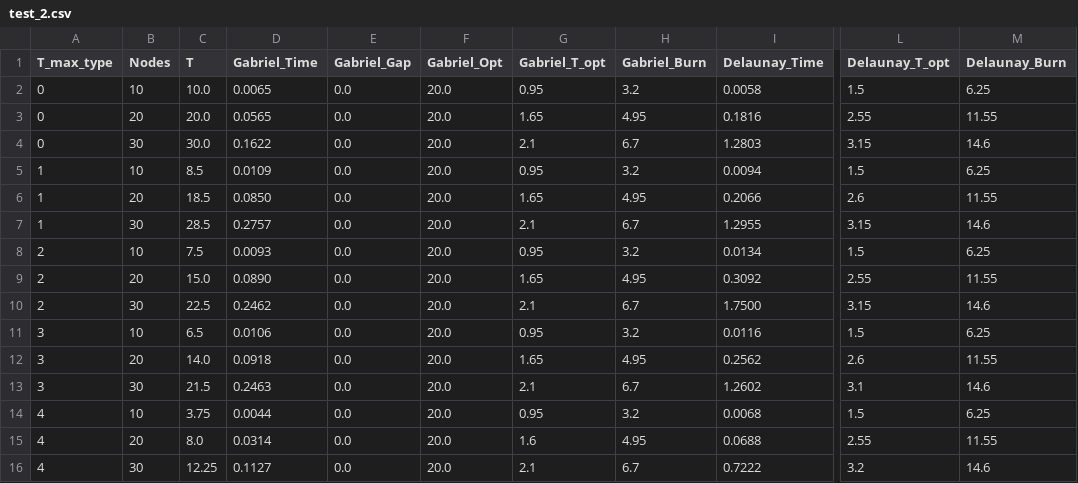
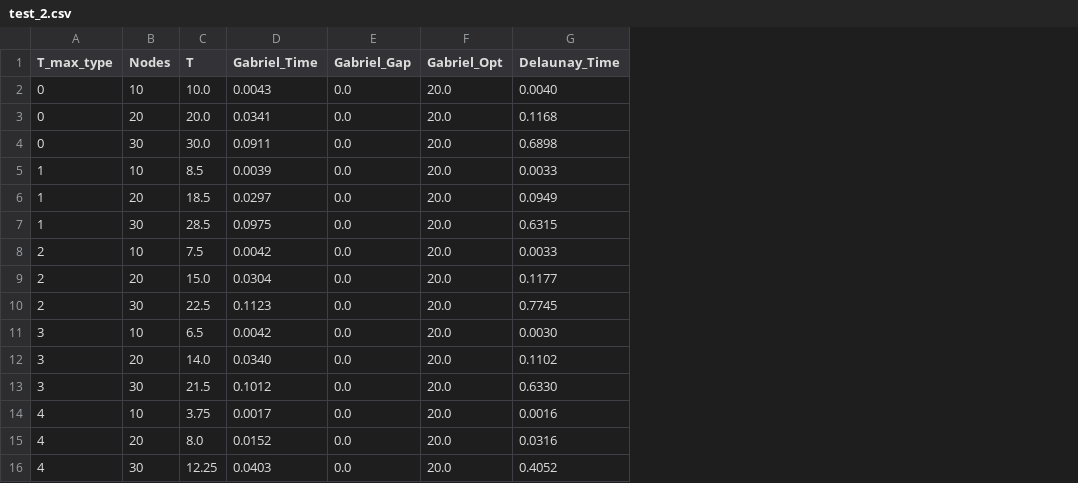
Before and after one commit to michelangelopozza/advancing-firefighter-game, a CSV file: results/test_2.csv, drawn as a sheet; only a part is shown, gaps mark what is left out; removed rows and columns are numbered as before the commit, all else as after; the diff names each change by its address in the sheet, - before the commit and + after, or states it on an @@ line.

Commit message:
update test with new information vocabulary

```diff
--- a/results/test_2.csv
+++ b/results/test_2.csv
-column G (Gabriel_T_opt), rows 2-16: 0.95 | 1.65 | 2.1 | 0.95 | 1.65 | 2.1 | 0.95 | 1.65 | 2.1 | 0.95 | 1.65 | 2.1 | 0.95 | 1.6 | 2.1
-column H (Gabriel_Burn), rows 2-16: 3.2 | 4.95 | 6.7 | 3.2 | 4.95 | 6.7 | 3.2 | 4.95 | 6.7 | 3.2 | 4.95 | 6.7 | 3.2 | 4.95 | 6.7
-column L (Delaunay_T_opt), rows 2-16: 1.5 | 2.55 | 3.15 | 1.5 | 2.6 | 3.15 | 1.5 | 2.55 | 3.15 | 1.5 | 2.6 | 3.1 | 1.5 | 2.55 | 3.2
-column M (Delaunay_Burn), rows 2-16: 6.25 | 11.55 | 14.6 | 6.25 | 11.55 | 14.6 | 6.25 | 11.55 | 14.6 | 6.25 | 11.55 | 14.6 | 6.25 | 11.55 | 14.6
-D2 (Gabriel_Time): 0.0065
+D2 (Gabriel_Time): 0.0043
-G2 (Delaunay_Time): 0.0058
+G2 (Delaunay_Time): 0.0040
-D3 (Gabriel_Time): 0.0565
+D3 (Gabriel_Time): 0.0341
-G3 (Delaunay_Time): 0.1816
+G3 (Delaunay_Time): 0.1168
-D4 (Gabriel_Time): 0.1622
+D4 (Gabriel_Time): 0.0911
-G4 (Delaunay_Time): 1.2803
+G4 (Delaunay_Time): 0.6898
-D5 (Gabriel_Time): 0.0109
+D5 (Gabriel_Time): 0.0039
-G5 (Delaunay_Time): 0.0094
+G5 (Delaunay_Time): 0.0033
-D6 (Gabriel_Time): 0.0850
+D6 (Gabriel_Time): 0.0297
-G6 (Delaunay_Time): 0.2066
+G6 (Delaunay_Time): 0.0949
-D7 (Gabriel_Time): 0.2757
+D7 (Gabriel_Time): 0.0975
-G7 (Delaunay_Time): 1.2955
+G7 (Delaunay_Time): 0.6315
-D8 (Gabriel_Time): 0.0093
+D8 (Gabriel_Time): 0.0042
-G8 (Delaunay_Time): 0.0134
+G8 (Delaunay_Time): 0.0033
-D9 (Gabriel_Time): 0.0890
+D9 (Gabriel_Time): 0.0304
-G9 (Delaunay_Time): 0.3092
+G9 (Delaunay_Time): 0.1177
-D10 (Gabriel_Time): 0.2462
+D10 (Gabriel_Time): 0.1123
-G10 (Delaunay_Time): 1.7500
+G10 (Delaunay_Time): 0.7745
-D11 (Gabriel_Time): 0.0106
+D11 (Gabriel_Time): 0.0042
-G11 (Delaunay_Time): 0.0116
+G11 (Delaunay_Time): 0.0030
-D12 (Gabriel_Time): 0.0918
+D12 (Gabriel_Time): 0.0340
-G12 (Delaunay_Time): 0.2562
+G12 (Delaunay_Time): 0.1102
-D13 (Gabriel_Time): 0.2463
+D13 (Gabriel_Time): 0.1012
-G13 (Delaunay_Time): 1.2602
+G13 (Delaunay_Time): 0.6330
-D14 (Gabriel_Time): 0.0044
+D14 (Gabriel_Time): 0.0017
-G14 (Delaunay_Time): 0.0068
+G14 (Delaunay_Time): 0.0016
-D15 (Gabriel_Time): 0.0314
+D15 (Gabriel_Time): 0.0152
-G15 (Delaunay_Time): 0.0688
+G15 (Delaunay_Time): 0.0316
-D16 (Gabriel_Time): 0.1127
+D16 (Gabriel_Time): 0.0403
-G16 (Delaunay_Time): 0.7222
+G16 (Delaunay_Time): 0.4052
```
Also changed, not shown: results/test_3.csv, 4 other files.
